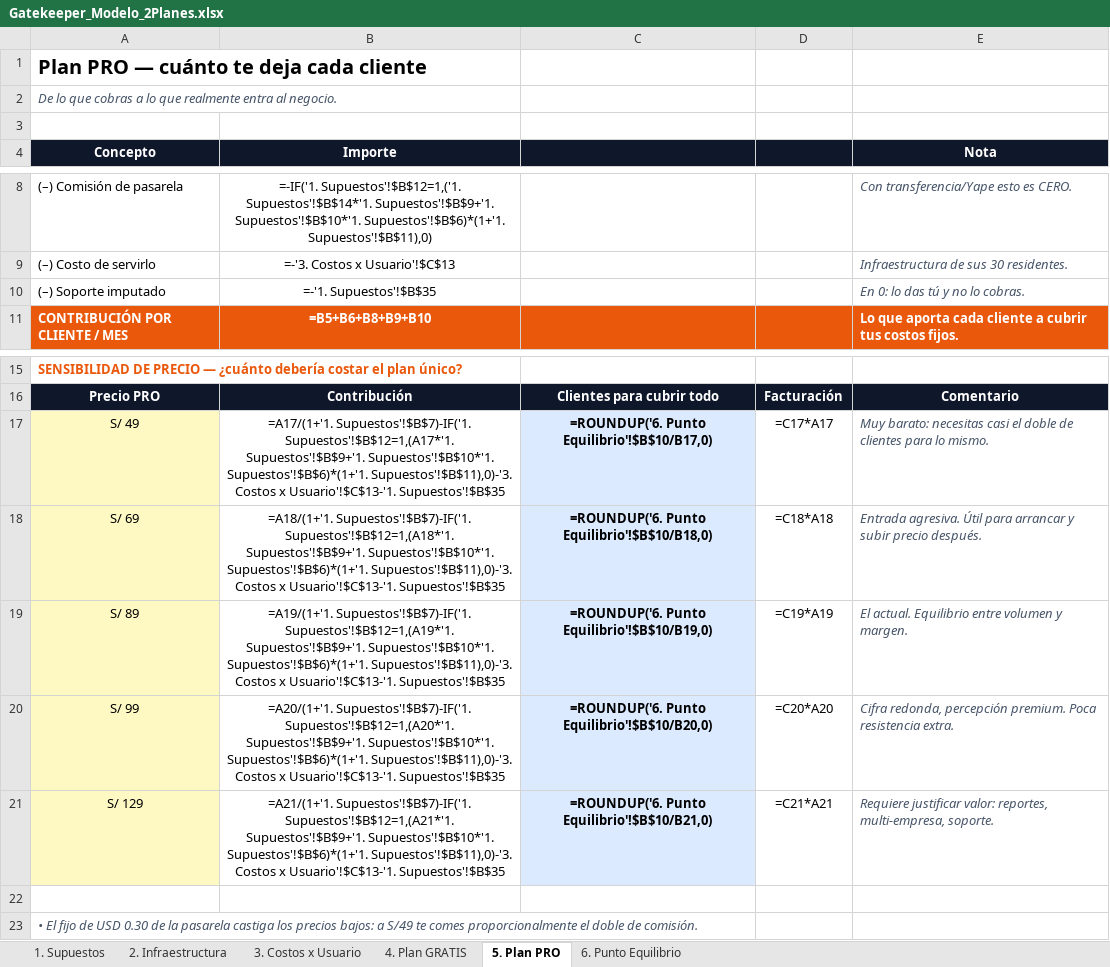
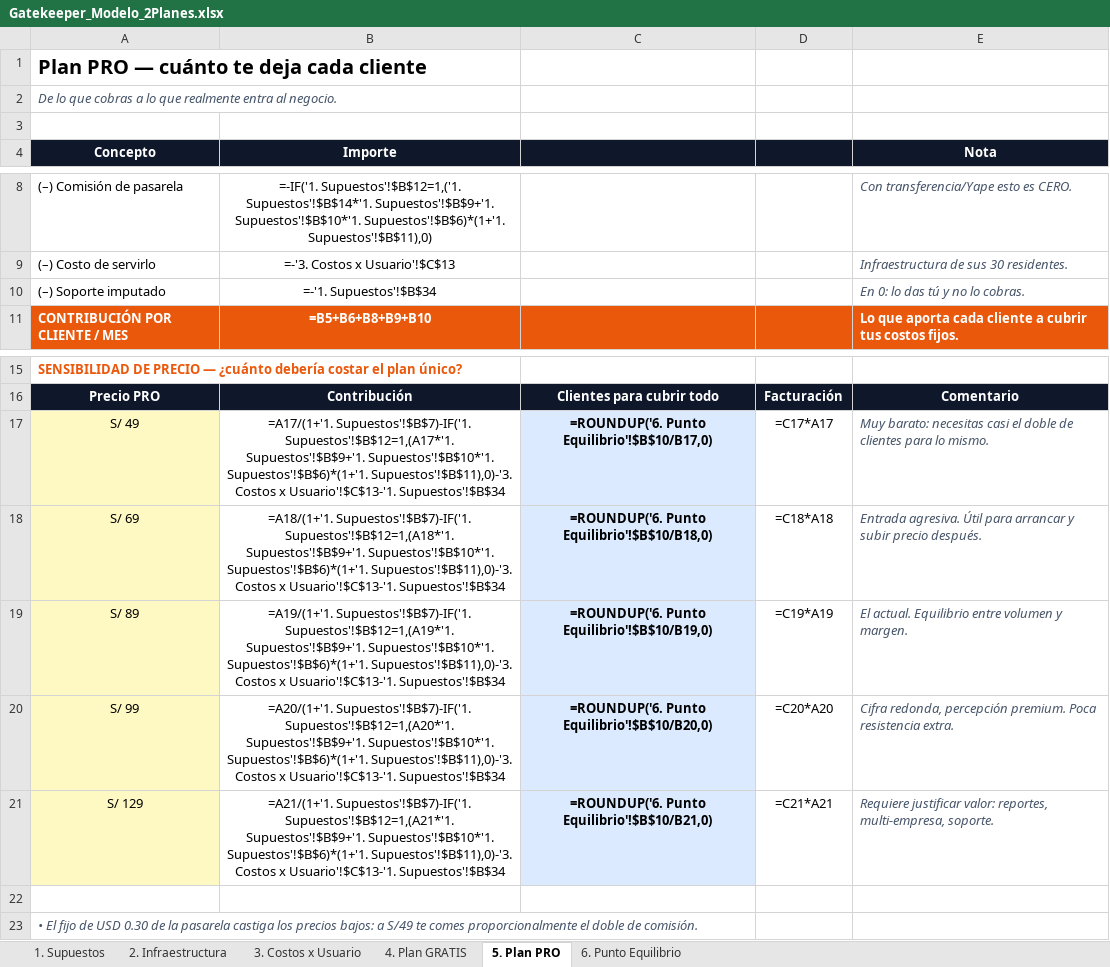
Before and after one commit to welfareorga-ux/gatekeeper, an Excel workbook: docs/Gatekeeper_Modelo_2Planes.xlsx, sheet 5. Plan PRO, drawn as a sheet; only a part is shown, gaps mark what is left out; values as stored, in another font and other column widths than the file's, no borders; formulas without a stored value are shown as written; the diff names each change by its address in the sheet, - before the commit and + after, or states it on an @@ line.

```diff
--- a/docs/Gatekeeper_Modelo_2Planes.xlsx (sheet 5. Plan PRO)
+++ b/docs/Gatekeeper_Modelo_2Planes.xlsx (sheet 5. Plan PRO)
-B10 (Importe): =-'1. Supuestos'!$B$35
+B10 (Importe): =-'1. Supuestos'!$B$34
-B17 (Importe): …x Usuario'!$C$13-'1. Supuestos'!$B$35
+B17 (Importe): …x Usuario'!$C$13-'1. Supuestos'!$B$34
-B18 (Importe): …x Usuario'!$C$13-'1. Supuestos'!$B$35
+B18 (Importe): …x Usuario'!$C$13-'1. Supuestos'!$B$34
-B19 (Importe): …x Usuario'!$C$13-'1. Supuestos'!$B$35
+B19 (Importe): …x Usuario'!$C$13-'1. Supuestos'!$B$34
-B20 (Importe): …x Usuario'!$C$13-'1. Supuestos'!$B$35
+B20 (Importe): …x Usuario'!$C$13-'1. Supuestos'!$B$34
-B21 (Importe): …x Usuario'!$C$13-'1. Supuestos'!$B$35
+B21 (Importe): …x Usuario'!$C$13-'1. Supuestos'!$B$34
```
Also changed, not shown: sheet 4. Plan GRATIS, sheet 1. Supuestos, sheet 6. Punto Equilibrio.
